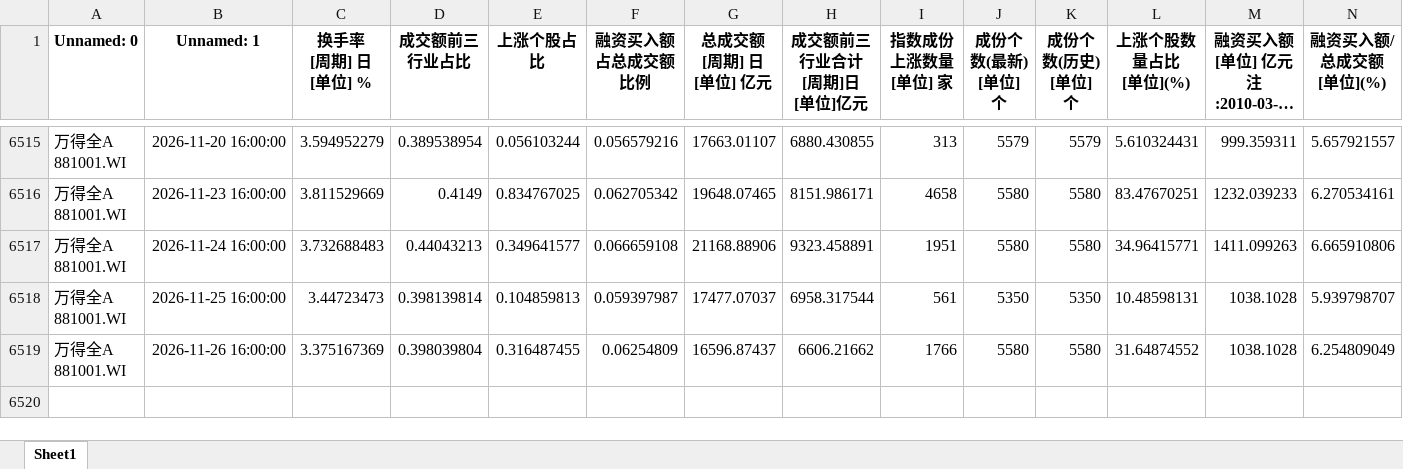
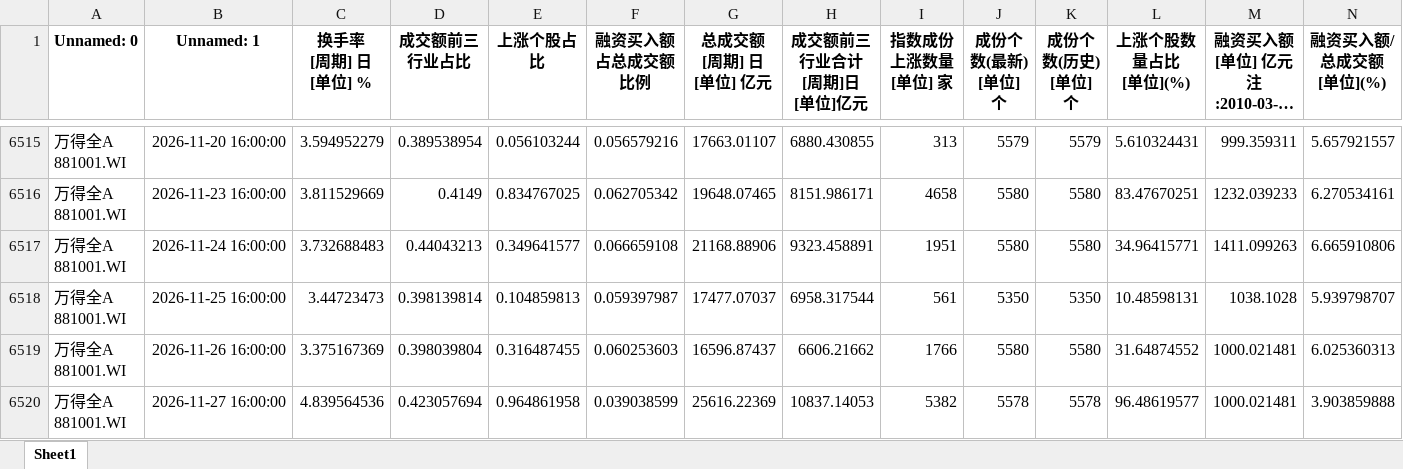
Before and after one commit to wsjjasper/share, an Excel workbook: docs/副本万得全A.xlsx, sheet Sheet1, drawn as a sheet; only a part is shown, gaps mark what is left out; long unchanged cells end in …; values as stored, in another font and other column widths than the file's, no borders; ↵ is a line break in a cell; the diff names each change by its address in the sheet, - before the commit and + after, or states it on an @@ line.

```diff
--- a/docs/副本万得全A.xlsx (sheet Sheet1)
+++ b/docs/副本万得全A.xlsx (sheet Sheet1)
-F6519 (融资买入额占总成交额比例): 0.06254809
+F6519 (融资买入额占总成交额比例): 0.060253603
-M6519: 1038.1028
+M6519: 1000.021481
-N6519 (融资买入额/总成交额 [单位](%)): 6.254809049
+N6519 (融资买入额/总成交额 [单位](%)): 6.025360313
+row 6520: 万得全A ↵ 881001.WI | 2026-11-27 16:00:00 | 4.839564536 | 0.423057694 | 0.964861958 | 0.039038599 | 25616.22369 | 10837.14053 | 5382 | 5578 | 5578 | 96.48619577 | 1000.021481 | 3.903859888
```
Also changed, not shown: docs/情绪指标_结果.xlsx, 副本万得全A.xlsx, 12 other files.
